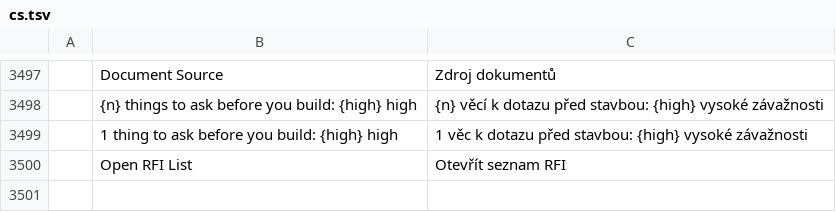
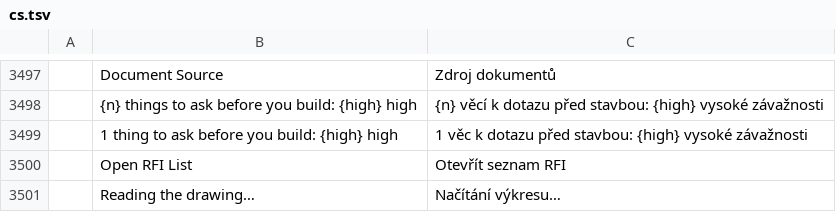
Before and after one commit to AICodeForgedev/cadaddy, a TSV file: crates/ui-egui/src/i18n/cs.tsv, drawn as a sheet; only a part is shown, gaps mark what is left out; the diff names each change by its address in the sheet, - before the commit and + after, or states it on an @@ line.

```diff
--- a/crates/ui-egui/src/i18n/cs.tsv
+++ b/crates/ui-egui/src/i18n/cs.tsv
+row 3501:  | Reading the drawing… | Načítání výkresu…
```
Also changed, not shown: crates/ui-egui/src/i18n/ar.tsv, crates/ui-egui/src/i18n/de.tsv, 9 other files.
